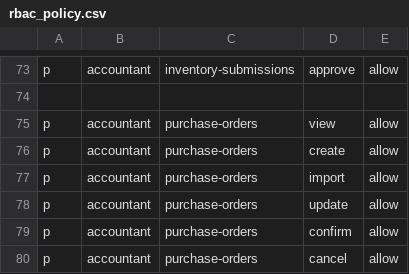
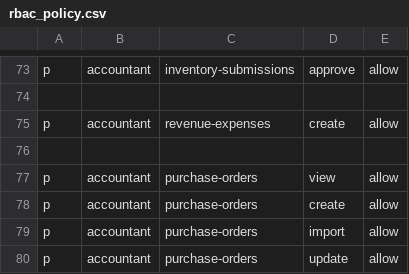
Before and after one commit to nguyen0096/cim-backend, a CSV file: rbac_policy.csv, drawn as a sheet; only a part is shown, gaps mark what is left out; the shorter side is filled out with more unchanged rows; the diff names each change by its address in the sheet, - before the commit and + after, or states it on an @@ line.

Commit message:
update rbac allow account to finalize and add support for multi po statuses filter

```diff
--- a/rbac_policy.csv
+++ b/rbac_policy.csv
+row 75: p | accountant | revenue-expenses | create | allow
+row 76: (empty)
```
Also changed, not shown: 2 other files.
